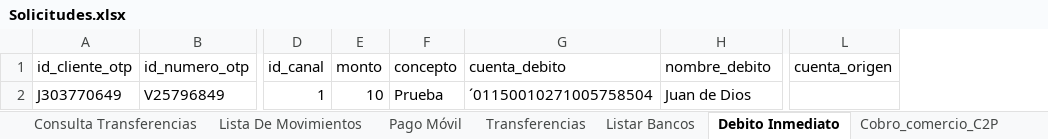
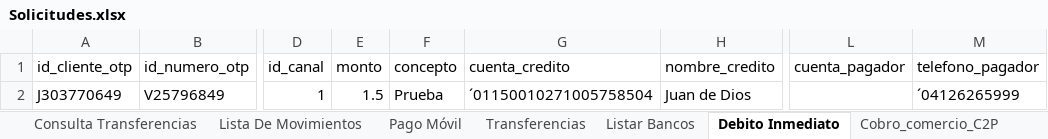
Before and after one commit to bigboythe2000-wq/Interconex, an Excel workbook: Solicitudes.xlsx, sheet Debito Inmediato, drawn as a sheet; only a part is shown, gaps mark what is left out; values as stored, in another font and other column widths than the file's, no borders; removed rows and columns are numbered as before the commit, all else as after; the diff names each change by its address in the sheet, - before the commit and + after, or states it on an @@ line.

```diff
--- a/Solicitudes.xlsx (sheet Debito Inmediato)
+++ b/Solicitudes.xlsx (sheet Debito Inmediato)
-column L (cuenta_origen), empty
+column L (cuenta_pagador), empty
+column M (telefono_pagador), row 2: ´04126265999
-G1: cuenta_debito
+G1: cuenta_credito
-H1: nombre_debito
+H1: nombre_credito
-E2 (monto): 10
+E2 (monto): 1.5
```
Also changed, not shown: sheet Cobro_comercio_C2P, sheet Anulaciones, Resultados.xlsx, 5 other files.
